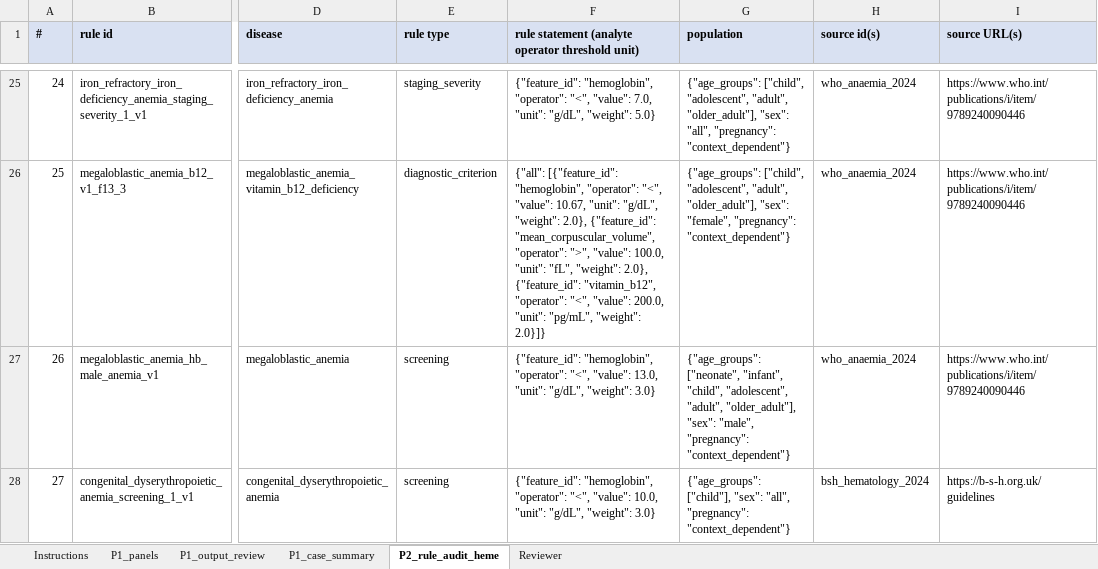
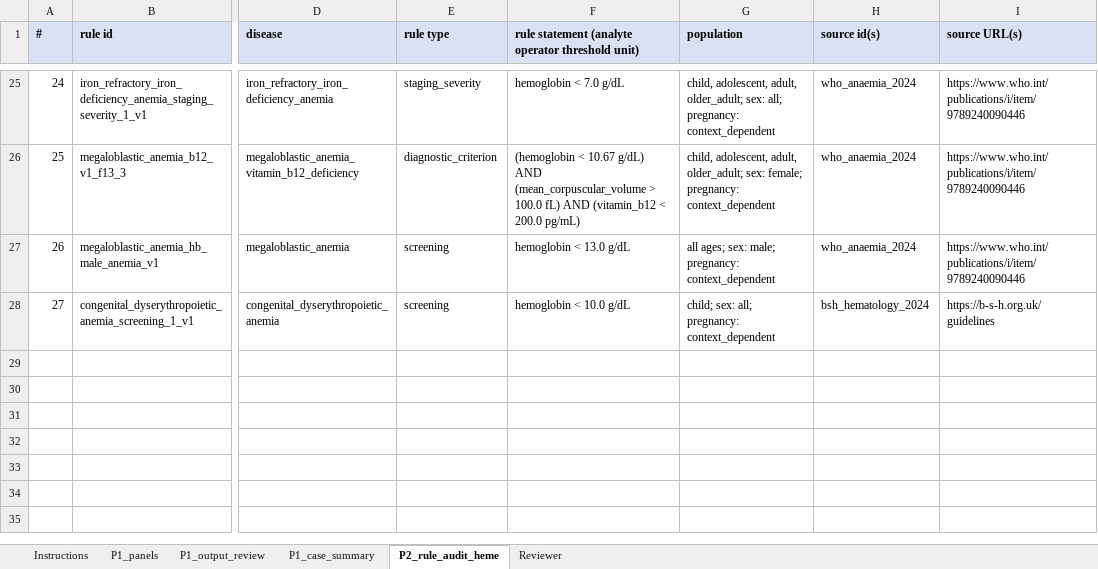
Before and after one commit to sobahramisamani-droid/Hemoglyph-paper1, an Excel workbook: eval/human/Hemoglyph_physician_review_package_v1.xlsx, sheet P2_rule_audit_heme, drawn as a sheet; only a part is shown, gaps mark what is left out; values as stored, in another font and other column widths than the file's, no borders; the diff covers the shown part only; the diff names each change by its address in the sheet, - before the commit and + after, or states it on an @@ line.

Commit message:
physician package: human-readable rule statements

```diff
--- a/eval/human/Hemoglyph_physician_review_package_v1.xlsx (sheet P2_rule_audit_heme)
+++ b/eval/human/Hemoglyph_physician_review_package_v1.xlsx (sheet P2_rule_audit_heme)
-F25: {"feature_id": "hemoglobin", "operator": "<", "value": 7.0, "unit": "g/dL", "weight": 5.0}
+F25: hemoglobin < 7.0 g/dL
-G25 (population): {"age_groups": ["child", "adolescent", "adult", "older_adult"], "sex": "all", "pregnancy": "context_dependent"}
+G25 (population): child, adolescent, adult, older_adult; sex: all; pregnancy: context_dependent
-F26: {"all": [{"feature_id": "hemoglobin", "operator": "<", "value": 10.67, "unit": "g/dL", "weight": 2.0}, {"feature_id": "mean_corpuscular_volume", "operator": ">", "value": 100.0, "unit": "fL", "weight": 2.0}, {"feature_id": "vitamin_b12", "operator": "<", "value": 200.0, "unit": "pg/mL", "weight": 2.0}]}
+F26: (hemoglobin < 10.67 g/dL) AND (mean_corpuscular_volume > 100.0 fL) AND (vitamin_b12 < 200.0 pg/mL)
-G26 (population): {"age_groups": ["child", "adolescent", "adult", "older_adult"], "sex": "female", "pregnancy": "context_dependent"}
+G26 (population): child, adolescent, adult, older_adult; sex: female; pregnancy: context_dependent
-F27: {"feature_id": "hemoglobin", "operator": "<", "value": 13.0, "unit": "g/dL", "weight": 3.0}
+F27: hemoglobin < 13.0 g/dL
-G27 (population): {"age_groups": ["neonate", "infant", "child", "adolescent", "adult", "older_adult"], "sex": "male", "pregnancy": "context_dependent"}
+G27 (population): all ages; sex: male; pregnancy: context_dependent
-F28: {"feature_id": "hemoglobin", "operator": "<", "value": 10.0, "unit": "g/dL", "weight": 3.0}
+F28: hemoglobin < 10.0 g/dL
-G28 (population): {"age_groups": ["child"], "sex": "all", "pregnancy": "context_dependent"}
+G28 (population): child; sex: all; pregnancy: context_dependent
```
Also changed, not shown: 46 edited cells elsewhere in this sheet, 1 other file.
